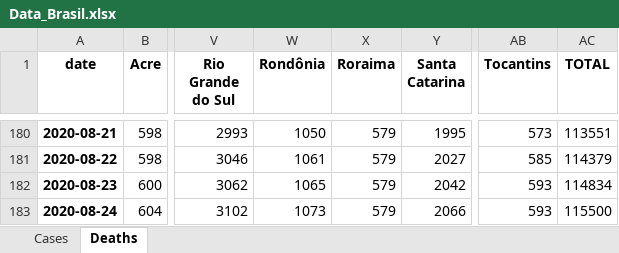
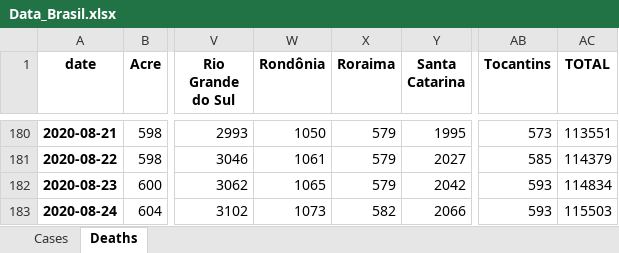
Before and after one commit to allissondantas/BIOCOMSC-COVID19-MAT2PY, an Excel workbook: data/Data_Brasil.xlsx, sheet Deaths, drawn as a sheet; only a part is shown, gaps mark what is left out; values as stored, in another font and other column widths than the file's, no borders; the diff names each change by its address in the sheet, - before the commit and + after, or states it on an @@ line.

```diff
--- a/data/Data_Brasil.xlsx (sheet Deaths)
+++ b/data/Data_Brasil.xlsx (sheet Deaths)
-X183 (Roraima): 579
+X183 (Roraima): 582
-AC183 (TOTAL): 115500
+AC183 (TOTAL): 115503
```
Also changed, not shown: sheet Cases, data/cases-recife.xlsx, reports_pdf/brasil/risk-pt/Cases/24-08-2020_brasil_report.xlsx, 34 other files.
